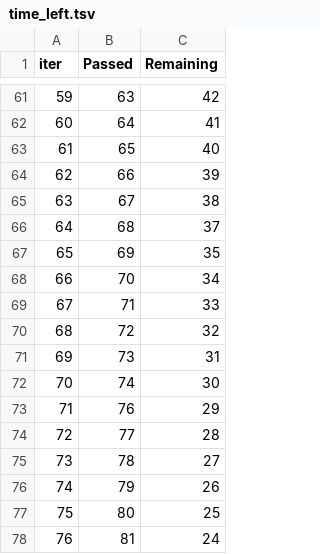
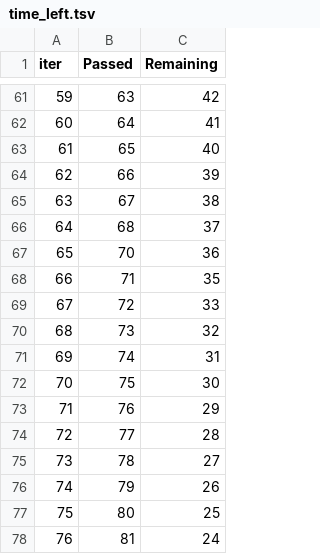
Before and after one commit to vanshchapadia17/MLproject, a TSV file: catboost_info/time_left.tsv, drawn as a sheet; only a part is shown, gaps mark what is left out; removed rows and columns are numbered as before the commit, all else as after; the diff covers the shown part only; the diff names each change by its address in the sheet, - before the commit and + after, or states it on an @@ line.

```diff
--- a/catboost_info/time_left.tsv
+++ b/catboost_info/time_left.tsv
@@ column A (iter) renumbered between rows 5 and 90 @@
-row 67: 65 | 69 | 35
-C67 (Remaining): 34
+C67 (Remaining): 36
-C68 (Remaining): 33
+C68 (Remaining): 35
-C69 (Remaining): 32
+C69 (Remaining): 33
-C70 (Remaining): 31
+C70 (Remaining): 32
-C71 (Remaining): 30
+C71 (Remaining): 31
+row 72: 70 | 75 | 30
```
Also changed, not shown: 5 added rows, 5 removed rows and 37 edited cells elsewhere in this file, logs/predictions_log.csv, 5 other files.
